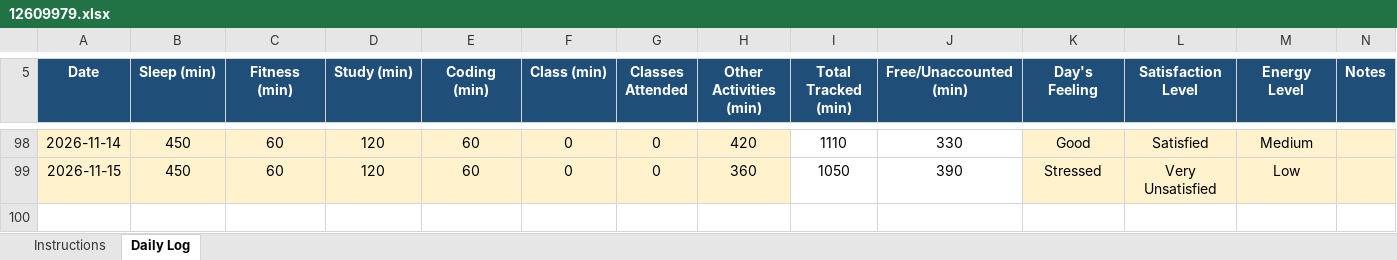
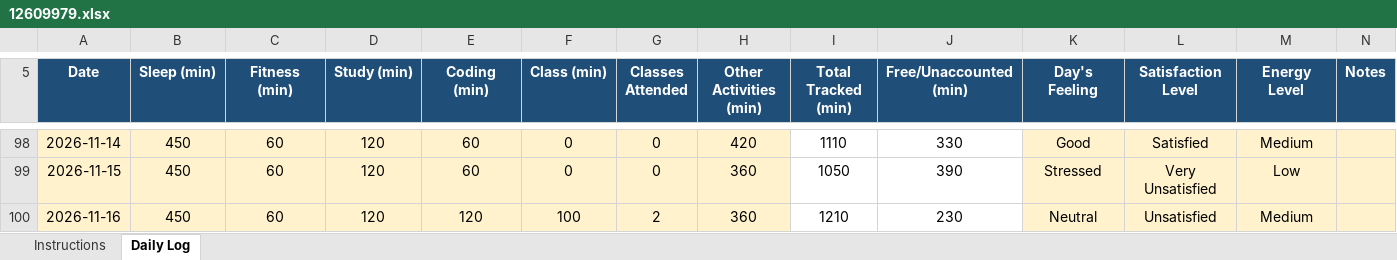
Before and after one commit to Prakriti998/12609979, an Excel workbook: 12609979.xlsx, sheet Daily Log, drawn as a sheet; only a part is shown, gaps mark what is left out; values as stored, in another font and other column widths than the file's, no borders; conditional formats not drawn; the diff names each change by its address in the sheet, - before the commit and + after, or states it on an @@ line.

Commit message:
MY DATA

```diff
--- a/12609979.xlsx (sheet Daily Log)
+++ b/12609979.xlsx (sheet Daily Log)
+row 100: 2026-11-16 | 450 | 60 | 120 | 120 | 100 | 2 | 360 | 1210 | 230 | Neutral | Unsatisfied | Medium
```
